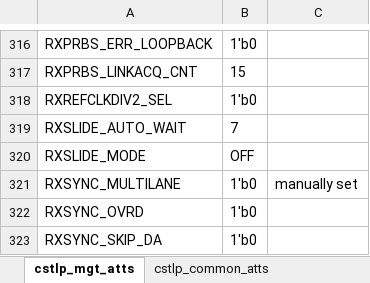
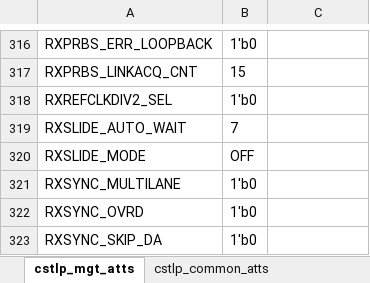
Before and after one commit to madorskya/mgt_builder, an Excel workbook: examples/EMTF_vu13p_r1/src/protocol_CSTLP.xlsx, sheet cstlp_mgt_atts, drawn as a sheet; only a part is shown, gaps mark what is left out; values as stored, in another font and other column widths than the file's, no borders; the diff names each change by its address in the sheet, - before the commit and + after, or states it on an @@ line.

```diff
--- a/examples/EMTF_vu13p_r1/src/protocol_CSTLP.xlsx (sheet cstlp_mgt_atts)
+++ b/examples/EMTF_vu13p_r1/src/protocol_CSTLP.xlsx (sheet cstlp_mgt_atts)
-C321: manually set
+C321: (empty)
```
Also changed, not shown: examples/vu13p_25g_all/src/xcvu13p-fsga2577.xlsx, 19 other files.
